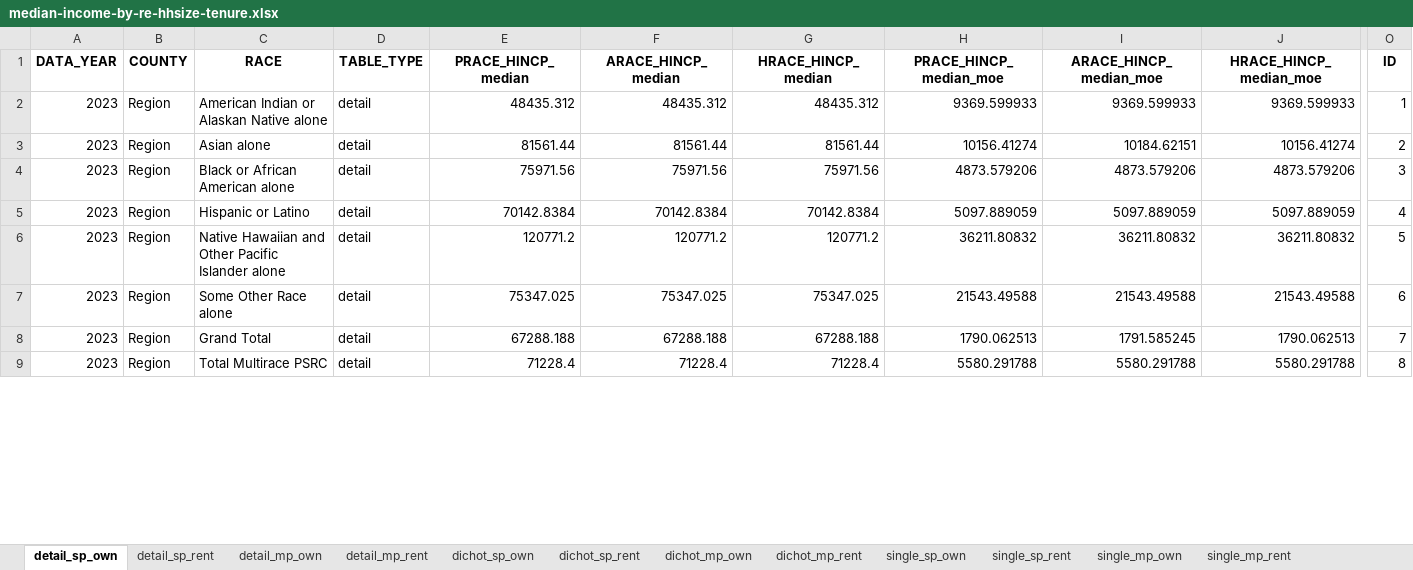
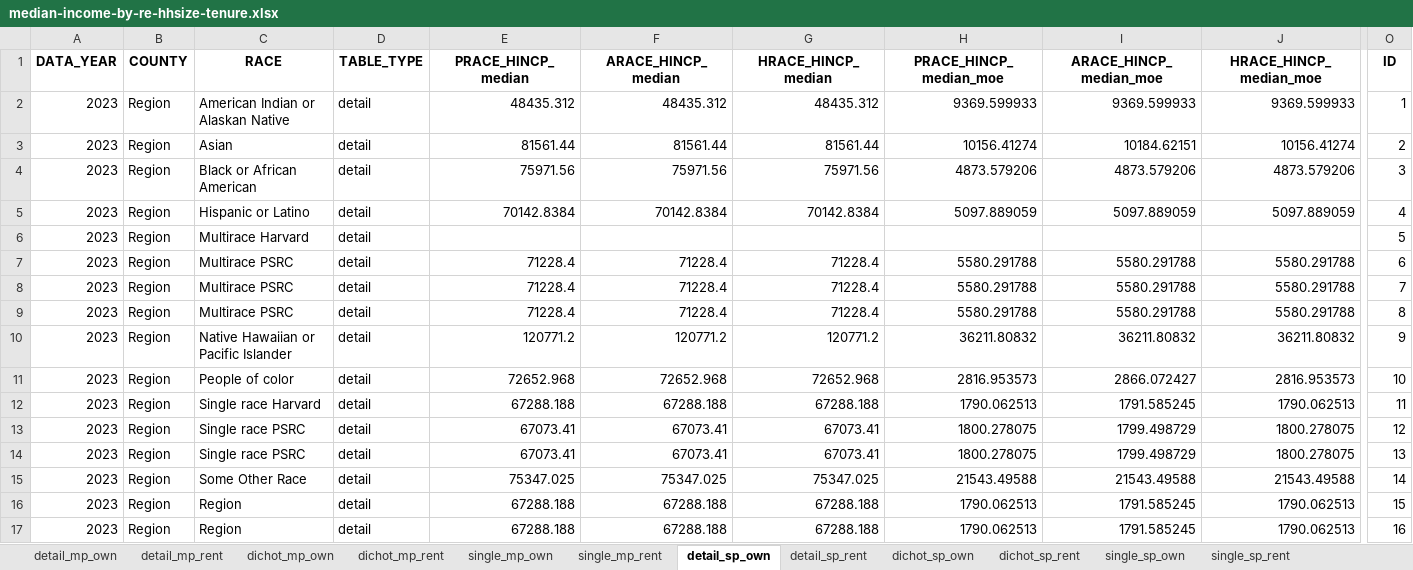
Before and after one commit to psrc/exploration-race-ethnicity, an Excel workbook: visuals/median-income-by-re-hhsize-tenure.xlsx, sheet detail_sp_own, drawn as a sheet; only a part is shown, gaps mark what is left out; values as stored, in another font and other column widths than the file's, no borders; addresses are those after the commit; rows hold the shown columns only; the diff covers the shown part only; the diff names each change by its address in the sheet, - before the commit and + after, or states it on an @@ line.

```diff
--- a/visuals/median-income-by-re-hhsize-tenure.xlsx (sheet detail_sp_own)
+++ b/visuals/median-income-by-re-hhsize-tenure.xlsx (sheet detail_sp_own)
@@ sheet tab order changed: detail_mp_own | detail_mp_rent | dichot_mp_own | dichot_mp_rent | single_mp_own | single_mp_rent | detail_sp_own | detail_sp_rent | dichot_sp_own | dichot_sp_rent | single_sp_own | single_sp_rent @@
-C2 (RACE): American Indian or Alaskan Native alone
+C2 (RACE): American Indian or Alaskan Native
-C3 (RACE): Asian alone
+C3 (RACE): Asian
-C4 (RACE): Black or African American alone
+C4 (RACE): Black or African American
+row 6: 2023 | Region | Multirace Harvard | detail |  |  |  |  |  |  | 5
+row 7: 2023 | Region | Multirace PSRC | detail | 71228.4 | 71228.4 | 71228.4 | 5580.291788 | 5580.291788 | 5580.291788 | 6
+row 8: 2023 | Region | Multirace PSRC | detail | 71228.4 | 71228.4 | 71228.4 | 5580.291788 | 5580.291788 | 5580.291788 | 7
+row 9: 2023 | Region | Multirace PSRC | detail | 71228.4 | 71228.4 | 71228.4 | 5580.291788 | 5580.291788 | 5580.291788 | 8
-C10 (RACE): Native Hawaiian and Other Pacific Islander alone
+C10 (RACE): Native Hawaiian or Pacific Islander
-O10 (ID): 5
+O10 (ID): 9
+row 11: 2023 | Region | People of color | detail | 72652.968 | 72652.968 | 72652.968 | 2816.953573 | 2866.072427 | 2816.953573 | 10
+row 12: 2023 | Region | Single race Harvard | detail | 67288.188 | 67288.188 | 67288.188 | 1790.062513 | 1791.585245 | 1790.062513 | 11
+row 13: 2023 | Region | Single race PSRC | detail | 67073.41 | 67073.41 | 67073.41 | 1800.278075 | 1799.498729 | 1800.278075 | 12
+row 14: 2023 | Region | Single race PSRC | detail | 67073.41 | 67073.41 | 67073.41 | 1800.278075 | 1799.498729 | 1800.278075 | 13
-C15 (RACE): Some Other Race alone
+C15 (RACE): Some Other Race
-O15 (ID): 6
+O15 (ID): 14
-C16 (RACE): Grand Total
+C16 (RACE): Region
-O16 (ID): 7
+O16 (ID): 15
-C17 (RACE): Total Multirace PSRC
+C17 (RACE): Region
-E17 (PRACE_HINCP_median): 71228.4
+E17 (PRACE_HINCP_median): 67288.188
-F17 (ARACE_HINCP_median): 71228.4
+F17 (ARACE_HINCP_median): 67288.188
-G17 (HRACE_HINCP_median): 71228.4
+G17 (HRACE_HINCP_median): 67288.188
-H17 (PRACE_HINCP_median_moe): 5580.291788
+H17 (PRACE_HINCP_median_moe): 1790.062513
-I17 (ARACE_HINCP_median_moe): 5580.291788
+I17 (ARACE_HINCP_median_moe): 1791.585245
-J17 (HRACE_HINCP_median_moe): 5580.291788
+J17 (HRACE_HINCP_median_moe): 1790.062513
-O17 (ID): 8
+O17 (ID): 16
```
Also changed, not shown: 37 added rows, 1 removed row and 138 edited cells elsewhere in this sheet, sheet detail_mp_own, sheet dichot_mp_own, sheet detail_mp_rent, sheet single_mp_own, sheet dichot_sp_own, sheet single_sp_own, 5 more sheets, visuals/median-income-by-re-hhsize.xlsx, visuals/ownership-rate-by-re-hhsize.xlsx, 12 other files.
